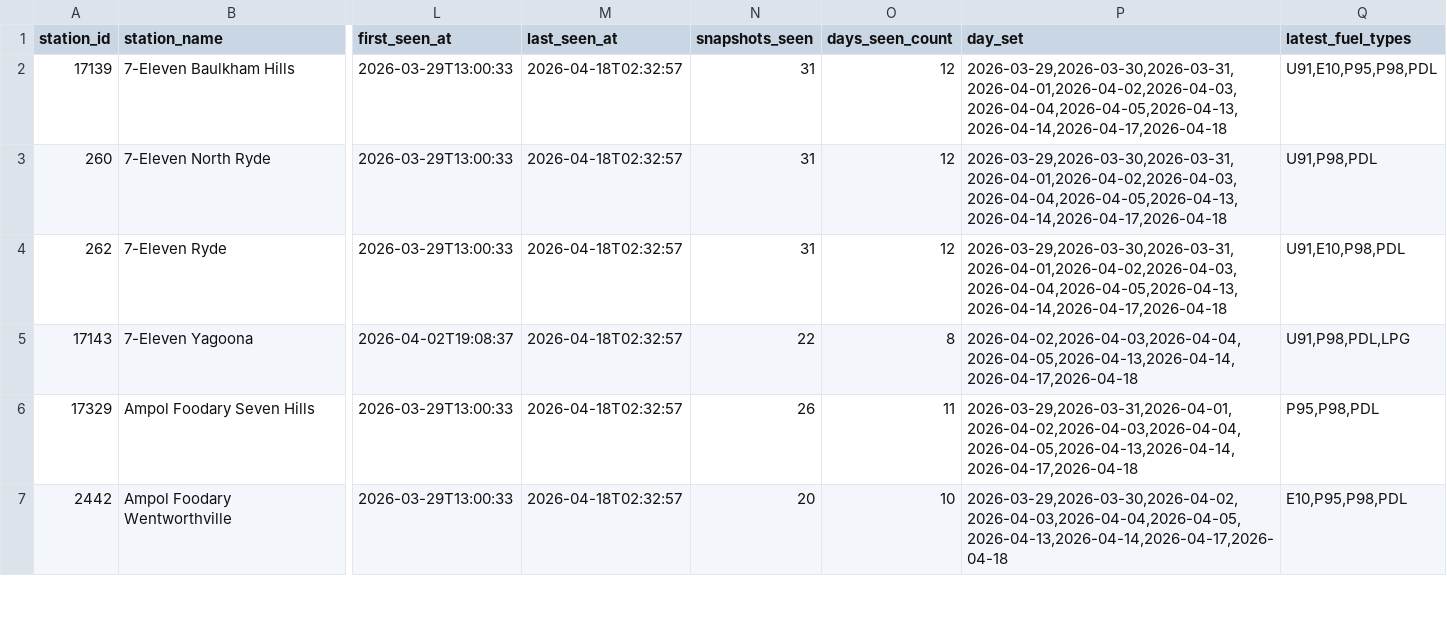
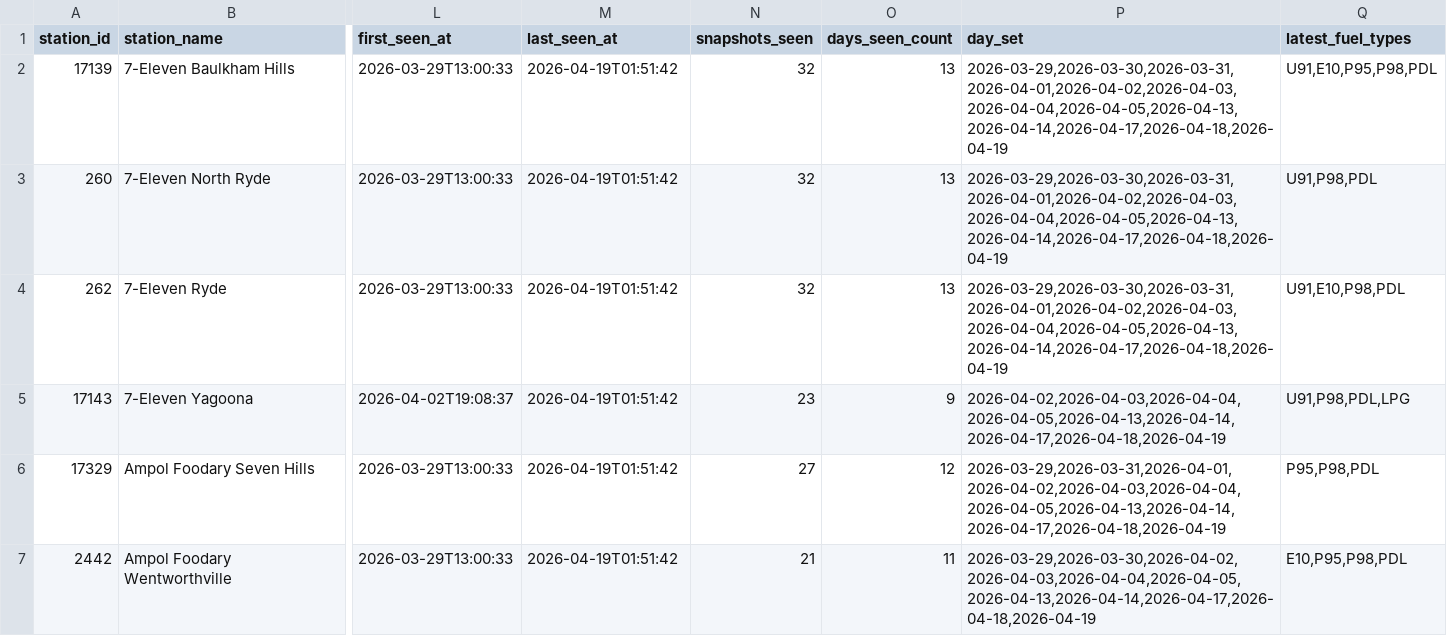
Before and after one commit to clobots/reFuel, a CSV file: data/clean/fuelcheck_outages.csv, drawn as a sheet; only a part is shown, gaps mark what is left out; the diff covers the shown part only; the diff names each change by its address in the sheet, - before the commit and + after, or states it on an @@ line.

```diff
--- a/data/clean/fuelcheck_outages.csv
+++ b/data/clean/fuelcheck_outages.csv
-M2:M7 (last_seen_at): 2026-04-18T02:32:57
+M2:M7 (last_seen_at): 2026-04-19T01:51:42
-N2:N4 (snapshots_seen): 31
+N2:N4 (snapshots_seen): 32
-O2:O4 (days_seen_count): 12
+O2:O4 (days_seen_count): 13
-P2:P4 (day_set): 2026-03-29,2026-03-30,2026-03-31,2026-04-01,2026-04-02,2026-04-03,2026-04-04,2026-04-05,2026-04-13,2026-04-14,2026-04-17,2026-04-18
+P2:P4 (day_set): 2026-03-29,2026-03-30,2026-03-31,2026-04-01,2026-04-02,2026-04-03,2026-04-04,2026-04-05,2026-04-13,2026-04-14,2026-04-17,2026-04-18,2026-04-19
-N5 (snapshots_seen): 22
+N5 (snapshots_seen): 23
-O5 (days_seen_count): 8
+O5 (days_seen_count): 9
-P5 (day_set): 2026-04-02,2026-04-03,2026-04-04,2026-04-05,2026-04-13,2026-04-14,2026-04-17,2026-04-18
+P5 (day_set): 2026-04-02,2026-04-03,2026-04-04,2026-04-05,2026-04-13,2026-04-14,2026-04-17,2026-04-18,2026-04-19
-N6 (snapshots_seen): 26
+N6 (snapshots_seen): 27
-O6 (days_seen_count): 11
+O6 (days_seen_count): 12
-P6 (day_set): 2026-03-29,2026-03-31,2026-04-01,2026-04-02,2026-04-03,2026-04-04,2026-04-05,2026-04-13,2026-04-14,2026-04-17,2026-04-18
+P6 (day_set): 2026-03-29,2026-03-31,2026-04-01,2026-04-02,2026-04-03,2026-04-04,2026-04-05,2026-04-13,2026-04-14,2026-04-17,2026-04-18,2026-04-19
-N7 (snapshots_seen): 20
+N7 (snapshots_seen): 21
-O7 (days_seen_count): 10
+O7 (days_seen_count): 11
-P7 (day_set): 2026-03-29,2026-03-30,2026-04-02,2026-04-03,2026-04-04,2026-04-05,2026-04-13,2026-04-14,2026-04-17,2026-04-18
+P7 (day_set): 2026-03-29,2026-03-30,2026-04-02,2026-04-03,2026-04-04,2026-04-05,2026-04-13,2026-04-14,2026-04-17,2026-04-18,2026-04-19
```
Also changed, not shown: 1 added row and 20 edited cells elsewhere in this file, data/clean/fuelcheck_history_dataset.csv, data/clean/fuelcheck_station_outage_status.csv, 10 other files.
